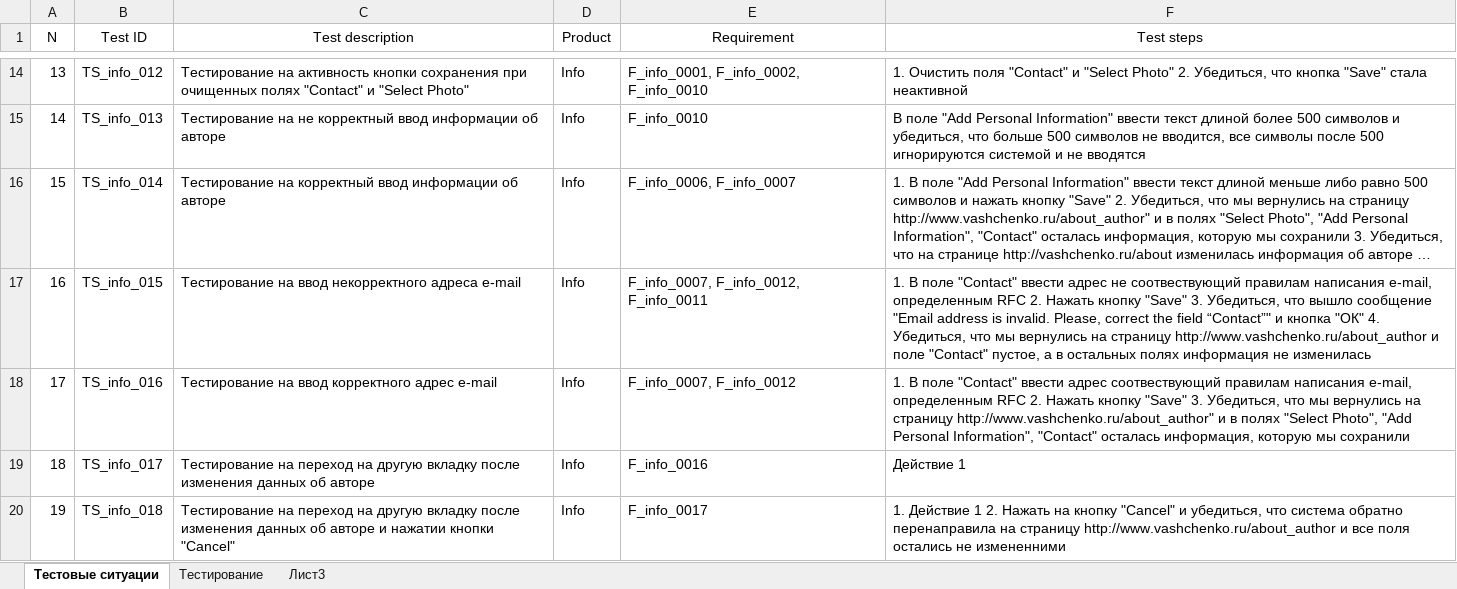
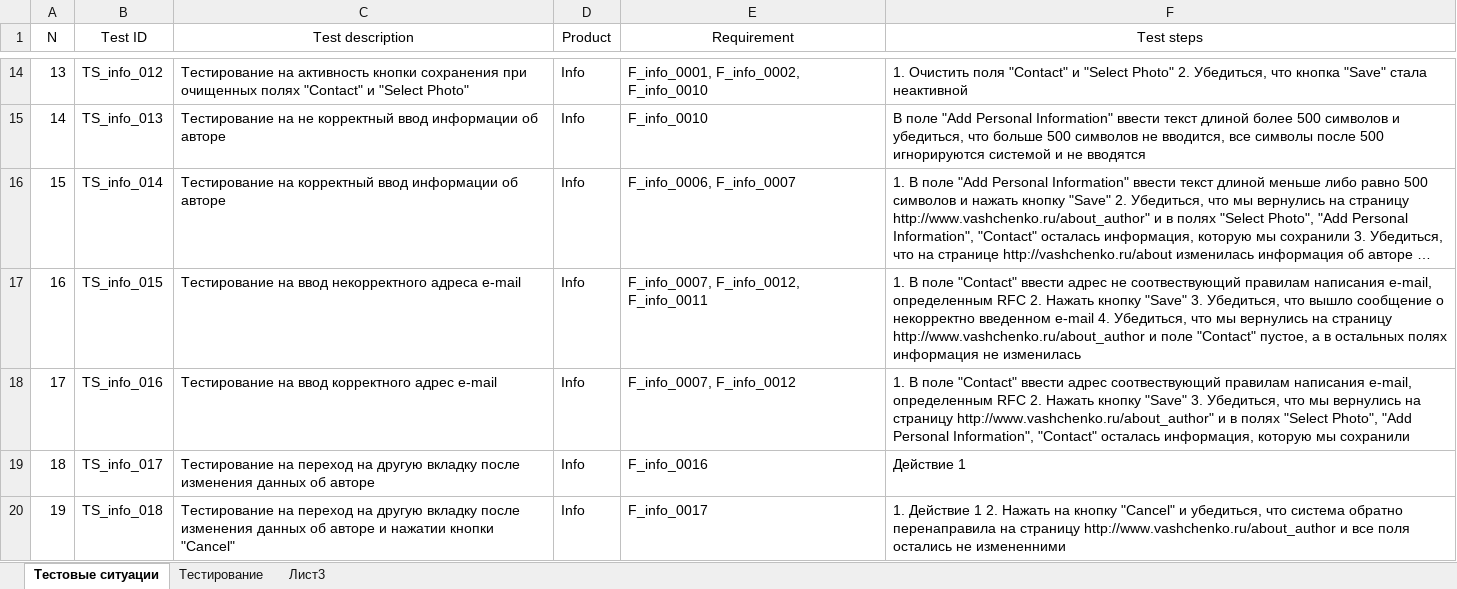
Before and after one commit to los-romka/collective_development, an Excel workbook: Docs/Testing (TES)/Test_Cases/TS_About_Info.xlsx, sheet Тестовые ситуации, drawn as a sheet; only a part is shown, gaps mark what is left out; long unchanged cells end in …; values as stored, in another font and other column widths than the file's, no borders; charts and pictures and table styles not drawn; the diff names each change by its address in the sheet, - before the commit and + after, or states it on an @@ line.

```diff
--- a/Docs/Testing (TES)/Test_Cases/TS_About_Info.xlsx (sheet Тестовые ситуации)
+++ b/Docs/Testing (TES)/Test_Cases/TS_About_Info.xlsx (sheet Тестовые ситуации)
-F17 (Test steps): …вышло сообщение "Email address is invalid. Please, correct the field “Contact”" и кнопка "ОК" 4. Убедиться,…
+F17 (Test steps): …вышло сообщение о некорректно введенном e-mail 4. Убедиться,…
```
Also changed, not shown: sheet Тестирование.
